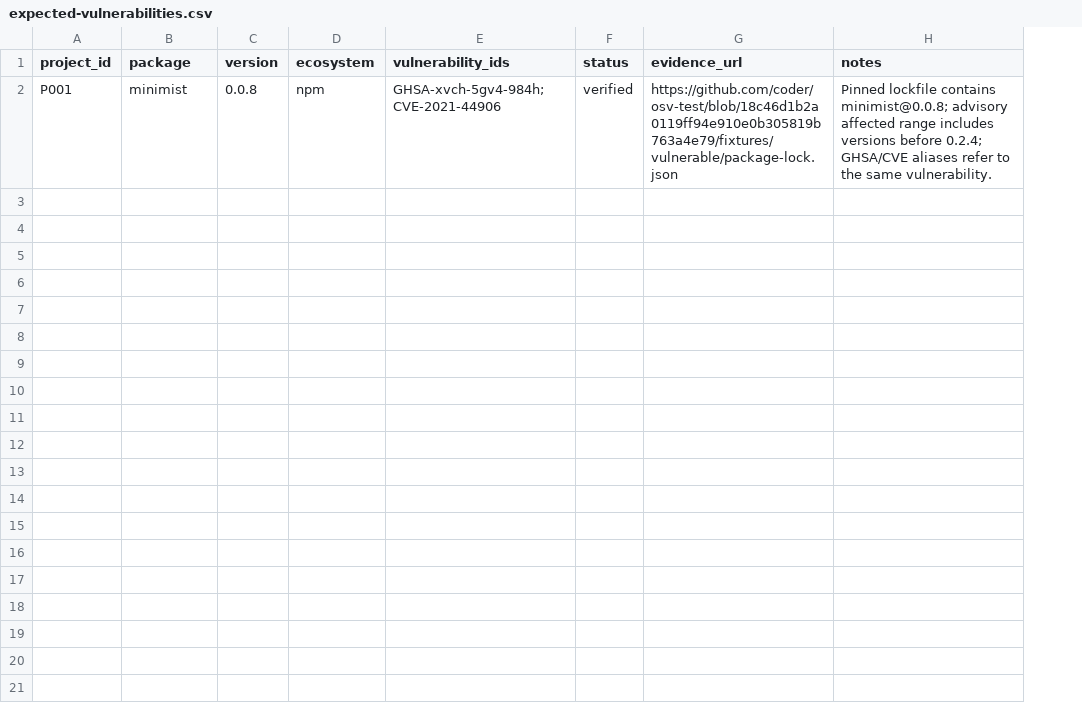
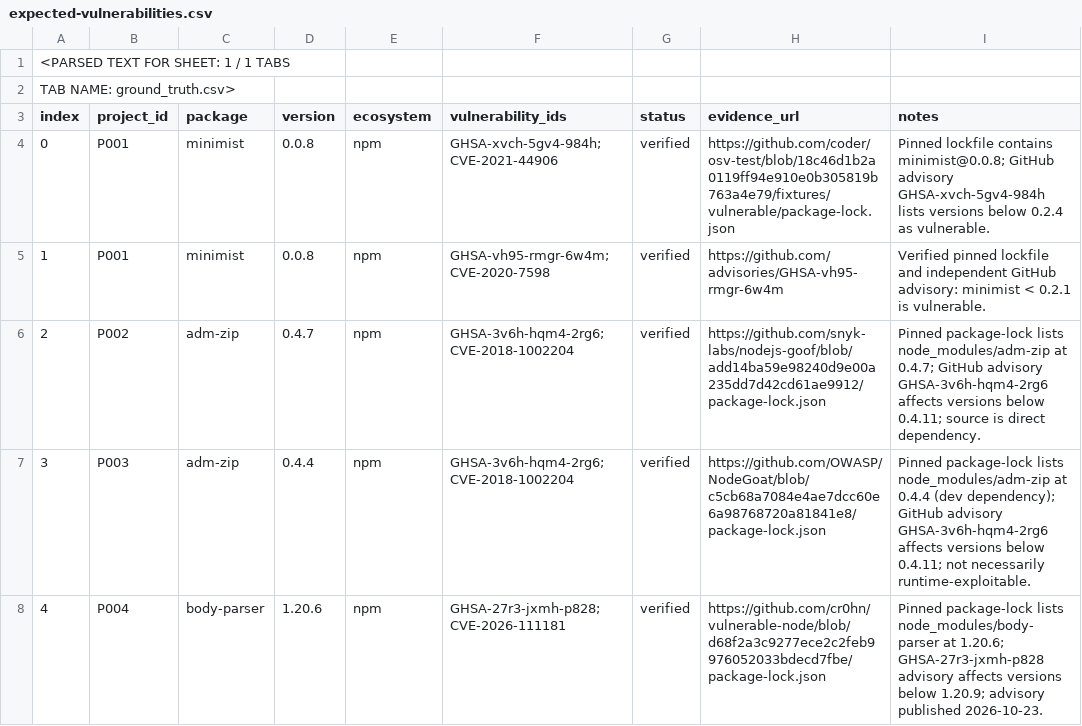
Before and after one commit to maksimrin8-design/sca-analyze, a CSV file: ground-truth/expected-vulnerabilities.csv, drawn as a sheet; addresses are those after the commit; the diff names each change by its address in the sheet, - before the commit and + after, or states it on an @@ line.

Commit message:
Improve SCA benchmark: ground-truth/expected-vulnerabilities.csv

```diff
--- a/ground-truth/expected-vulnerabilities.csv
+++ b/ground-truth/expected-vulnerabilities.csv
+column A (index), row 4: 0
+row 1: <PARSED TEXT FOR SHEET: 1 / 1 TABS
+row 2: TAB NAME: ground_truth.csv>
-I4 (notes): …contains minimist@0.0.8; advisory affected range includes versions before 0.2.4; GHSA/CVE aliases refer to the same vulnerability.
+I4 (notes): …contains minimist@0.0.8; GitHub advisory GHSA-xvch-5gv4-984h lists versions below 0.2.4 as vulnerable.
+row 5: 1 | P001 | minimist | 0.0.8 | npm | GHSA-vh95-rmgr-6w4m;CVE-2020-7598 | verified | https://github.com/advisories/GHSA-vh95-rmgr-6w4m | Verified pinned lockfile and independent GitHub advisory: minimist < 0.2.1 is vulnerable.
+row 6: 2 | P002 | adm-zip | 0.4.7 | npm | GHSA-3v6h-hqm4-2rg6;CVE-2018-1002204 | verified | https://github.com/snyk-labs/nodejs-goof/blob/add14ba59e98240d9e00a235dd7d42cd61ae9912/package-lock.json | Pinned package-lock lists node_modules/adm-zip at 0.4.7; GitHub advisory GHSA-3v6h-hqm4-2rg6 affects versions below 0.4.11; source is direct dependency.
+row 7: 3 | P003 | adm-zip | 0.4.4 | npm | GHSA-3v6h-hqm4-2rg6;CVE-2018-1002204 | verified | https://github.com/OWASP/NodeGoat/blob/c5cb68a7084e4ae7dcc60e6a98768720a81841e8/package-lock.json | Pinned package-lock lists node_modules/adm-zip at 0.4.4 (dev dependency); GitHub advisory GHSA-3v6h-hqm4-2rg6 affects versions below 0.4.11; not necessarily runtime-exploitable.
+row 8: 4 | P004 | body-parser | 1.20.6 | npm | GHSA-27r3-jxmh-p828;CVE-2026-111181 | verified | https://github.com/cr0hn/vulnerable-node/blob/d68f2a3c9277ece2c2feb9976052033bdecd7fbe/package-lock.json | Pinned package-lock lists node_modules/body-parser at 1.20.6; GHSA-27r3-jxmh-p828 advisory affects versions below 1.20.9; advisory published 2026-10-23.
```
